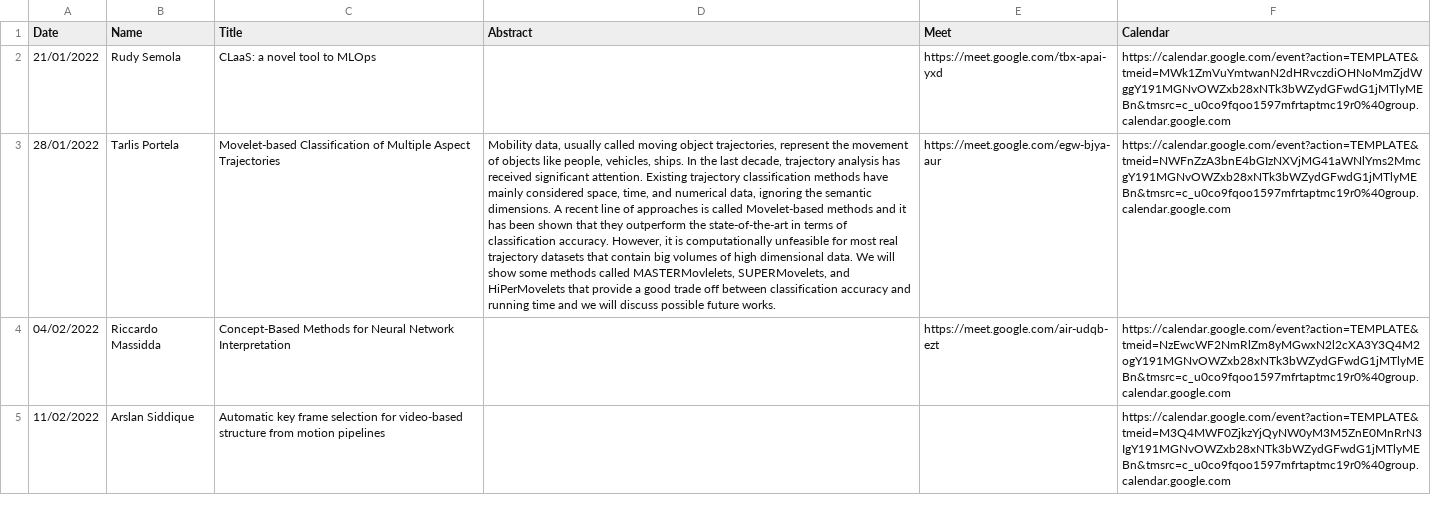
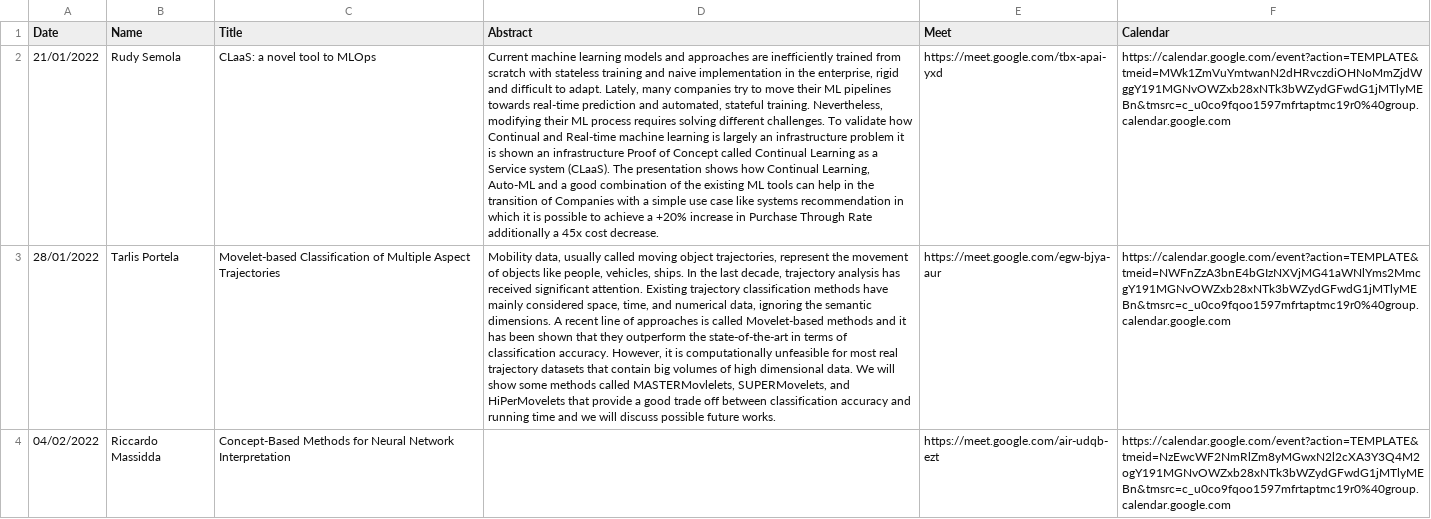
Before and after one commit to di-unipi/pesaresi-seminar-series, a CSV file: Seminars.csv, drawn as a sheet; only a part is shown; the shorter side is filled out with more unchanged rows; the diff names each change by its address in the sheet, - before the commit and + after, or states it on an @@ line.

Commit message:
Semola: abstract

```diff
--- a/Seminars.csv
+++ b/Seminars.csv
-D2 (Abstract): (empty)
+D2 (Abstract): Current machine learning models and approaches are inefficiently trained from scratch with stateless training and naive implementation in the enterprise, rigid and difficult to adapt. Lately, many companies try to move their ML pipelines towards real-time prediction and automated, stateful training. Nevertheless, modifying their ML process requires solving different challenges. To validate how Continual and Real-time machine learning is largely an infrastructure problem it is shown an infrastructure Proof of Concept called Continual Learning as a Service system (CLaaS). The presentation shows how Continual Learning, Auto-ML and a good combination of the existing ML tools can help in the transition of Companies with a simple use case like systems recommendation in which it is possible to achieve a +20% increase in Purchase Through Rate additionally a 45x cost decrease.
```
Also changed, not shown: 2 other files.
